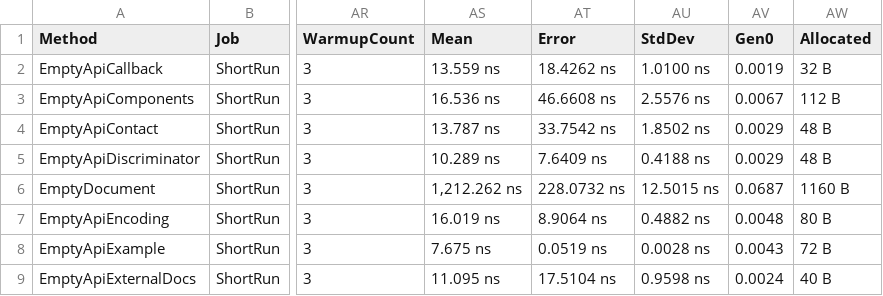
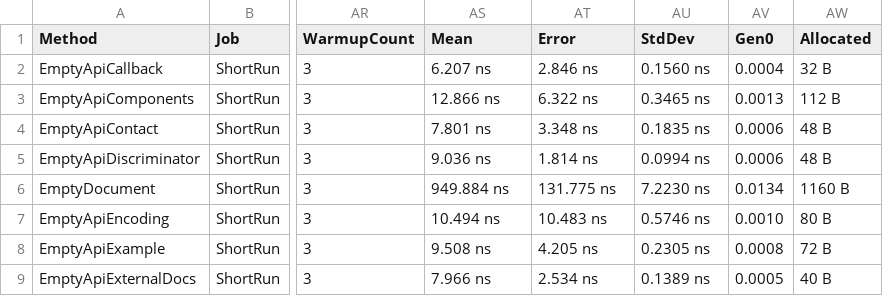
Before and after one commit to microsoft/OpenAPI.NET, a CSV file: performance/benchmark/BenchmarkDotNet.Artifacts/results/performance.EmptyModels-report.csv, drawn as a sheet; only a part is shown, gaps mark what is left out; the diff covers the shown part only; the diff names each change by its address in the sheet, - before the commit and + after, or states it on an @@ line.

```diff
--- a/performance/benchmark/BenchmarkDotNet.Artifacts/results/performance.EmptyModels-report.csv
+++ b/performance/benchmark/BenchmarkDotNet.Artifacts/results/performance.EmptyModels-report.csv
-AS2 (Mean): 13.559 ns
+AS2 (Mean): 6.207 ns
-AT2 (Error): 18.4262 ns
+AT2 (Error): 2.846 ns
-AU2 (StdDev): 1.0100 ns
+AU2 (StdDev): 0.1560 ns
-AV2 (Gen0): 0.0019
+AV2 (Gen0): 0.0004
-AS3 (Mean): 16.536 ns
+AS3 (Mean): 12.866 ns
-AT3 (Error): 46.6608 ns
+AT3 (Error): 6.322 ns
-AU3 (StdDev): 2.5576 ns
+AU3 (StdDev): 0.3465 ns
-AV3 (Gen0): 0.0067
+AV3 (Gen0): 0.0013
-AS4 (Mean): 13.787 ns
+AS4 (Mean): 7.801 ns
-AT4 (Error): 33.7542 ns
+AT4 (Error): 3.348 ns
-AU4 (StdDev): 1.8502 ns
+AU4 (StdDev): 0.1835 ns
-AV4:AV5 (Gen0): 0.0029
+AV4:AV5 (Gen0): 0.0006
-AS5 (Mean): 10.289 ns
+AS5 (Mean): 9.036 ns
-AT5 (Error): 7.6409 ns
+AT5 (Error): 1.814 ns
-AU5 (StdDev): 0.4188 ns
+AU5 (StdDev): 0.0994 ns
-AS6 (Mean): 1,212.262 ns
+AS6 (Mean): 949.884 ns
-AT6 (Error): 228.0732 ns
+AT6 (Error): 131.775 ns
-AU6 (StdDev): 12.5015 ns
+AU6 (StdDev): 7.2230 ns
-AV6 (Gen0): 0.0687
+AV6 (Gen0): 0.0134
-AS7 (Mean): 16.019 ns
+AS7 (Mean): 10.494 ns
-AT7 (Error): 8.9064 ns
+AT7 (Error): 10.483 ns
-AU7 (StdDev): 0.4882 ns
+AU7 (StdDev): 0.5746 ns
-AV7 (Gen0): 0.0048
+AV7 (Gen0): 0.0010
-AS8 (Mean): 7.675 ns
+AS8 (Mean): 9.508 ns
-AT8 (Error): 0.0519 ns
+AT8 (Error): 4.205 ns
-AU8 (StdDev): 0.0028 ns
+AU8 (StdDev): 0.2305 ns
-AV8 (Gen0): 0.0043
+AV8 (Gen0): 0.0008
-AS9 (Mean): 11.095 ns
+AS9 (Mean): 7.966 ns
-AT9 (Error): 17.5104 ns
+AT9 (Error): 2.534 ns
-AU9 (StdDev): 0.9598 ns
+AU9 (StdDev): 0.1389 ns
-AV9 (Gen0): 0.0024
+AV9 (Gen0): 0.0005
```
Also changed, not shown: 80 edited cells elsewhere in this file, performance/benchmark/BenchmarkDotNet.Artifacts/results/performance.Descriptions-report.csv, 11 other files.
